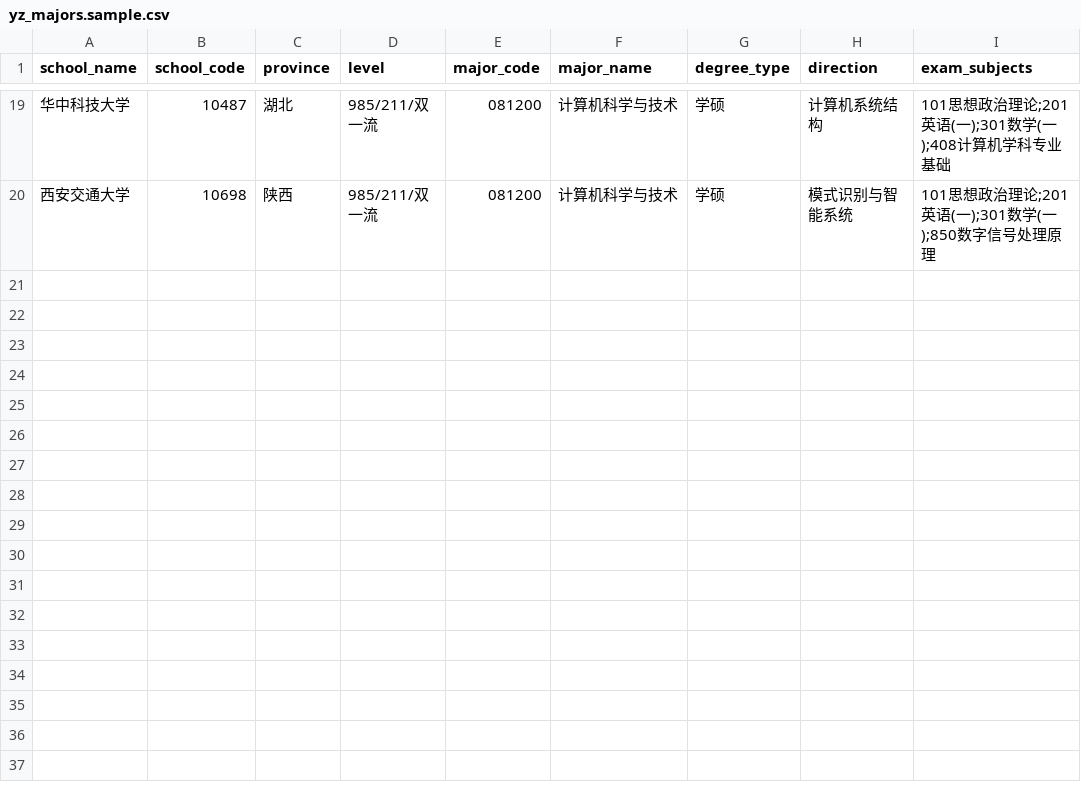
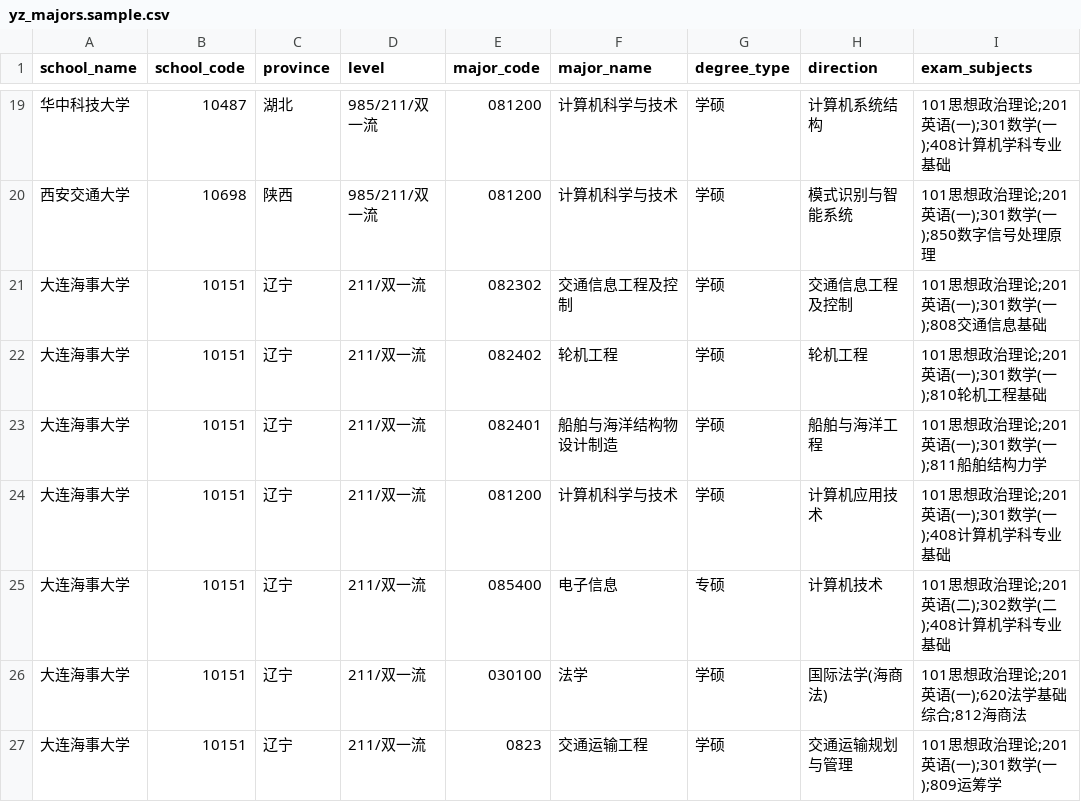
Before and after one commit to frank-mumu/dlmu, a CSV file: data/yz_majors.sample.csv, drawn as a sheet; only a part is shown, gaps mark what is left out; the diff names each change by its address in the sheet, - before the commit and + after, or states it on an @@ line.

Commit message:
feat: 接入 DeepSeek LLM 真文案 + 大连海事大学数据 + .env 加载
config 支持 .env 加载(免 python-dotenv)；copywriter max_tokens 提到 2000 适配推理模型；数据新增大连海事大学(7 专业)；已用 DeepSeek/deepseek-flash 真生成小红书文案，密钥在 .env 已 gitignore。

```diff
--- a/data/yz_majors.sample.csv
+++ b/data/yz_majors.sample.csv
+row 21: 大连海事大学 | 10151 | 辽宁 | 211/双一流 | 082302 | 交通信息工程及控制 | 学硕 | 交通信息工程及控制 | 101思想政治理论;201英语(一);301数学(一);808交通信息基础
+row 22: 大连海事大学 | 10151 | 辽宁 | 211/双一流 | 082402 | 轮机工程 | 学硕 | 轮机工程 | 101思想政治理论;201英语(一);301数学(一);810轮机工程基础
+row 23: 大连海事大学 | 10151 | 辽宁 | 211/双一流 | 082401 | 船舶与海洋结构物设计制造 | 学硕 | 船舶与海洋工程 | 101思想政治理论;201英语(一);301数学(一);811船舶结构力学
+row 24: 大连海事大学 | 10151 | 辽宁 | 211/双一流 | 081200 | 计算机科学与技术 | 学硕 | 计算机应用技术 | 101思想政治理论;201英语(一);301数学(一);408计算机学科专业基础
+row 25: 大连海事大学 | 10151 | 辽宁 | 211/双一流 | 085400 | 电子信息 | 专硕 | 计算机技术 | 101思想政治理论;201英语(二);302数学(二);408计算机学科专业基础
+row 26: 大连海事大学 | 10151 | 辽宁 | 211/双一流 | 030100 | 法学 | 学硕 | 国际法学(海商法) | 101思想政治理论;201英语(一);620法学基础综合;812海商法
+row 27: 大连海事大学 | 10151 | 辽宁 | 211/双一流 | 0823 | 交通运输工程 | 学硕 | 交通运输规划与管理 | 101思想政治理论;201英语(一);301数学(一);809运筹学
```
Also changed, not shown: 2 other files.
